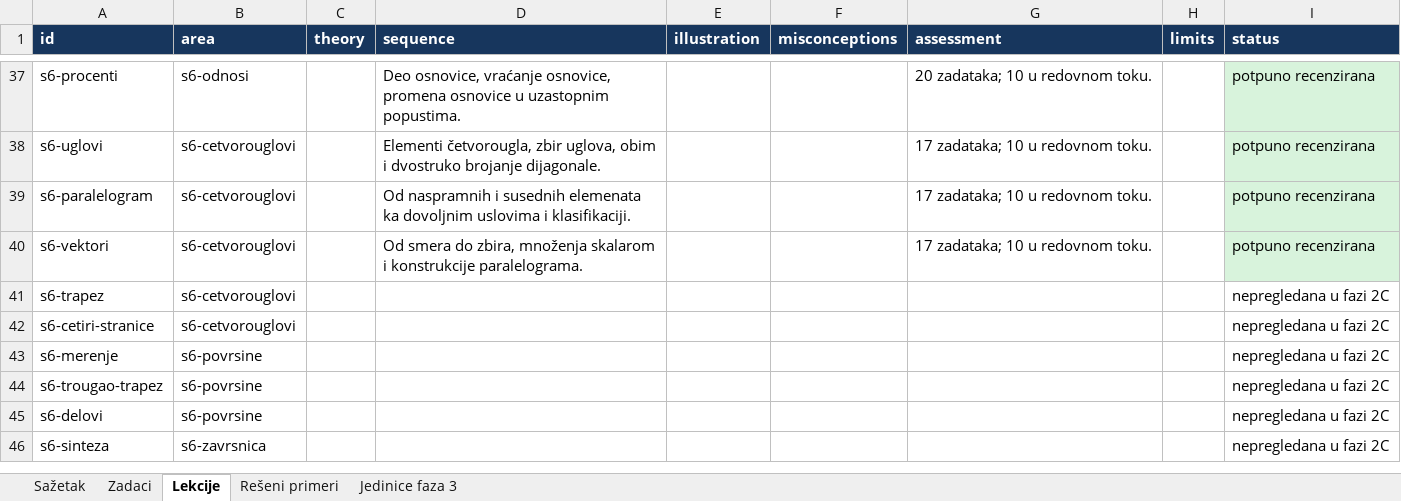
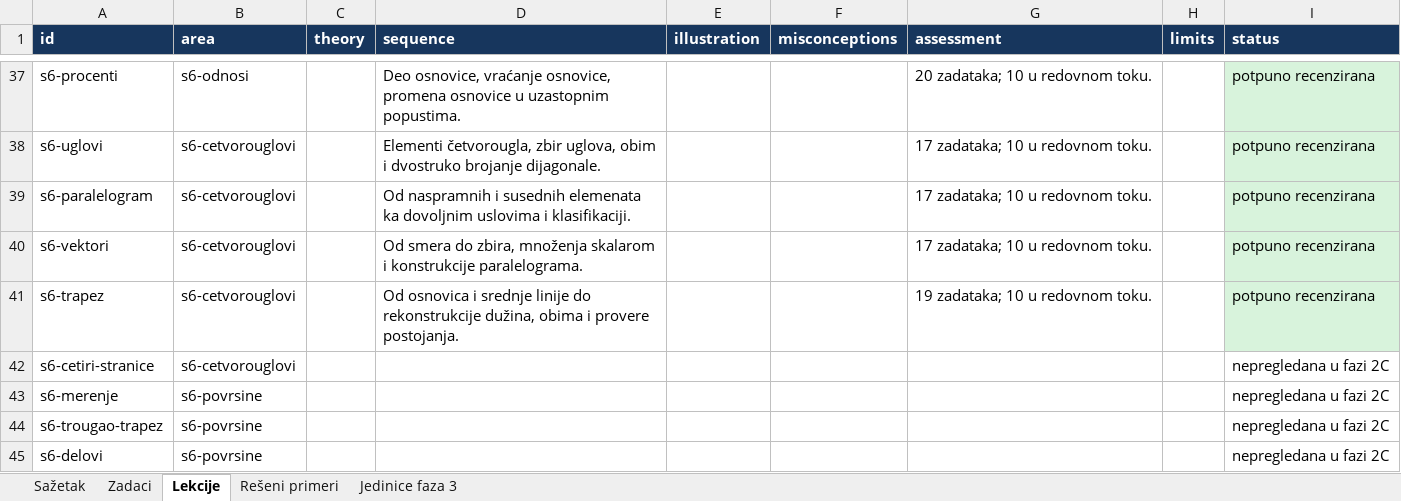
Before and after one commit to Milosprofessor/matematikon6-8, an Excel workbook: MATEMATIKON6_EVIDENCIJA_MATEMATICKE_RECENZIJE.xlsx, sheet Lekcije, drawn as a sheet; only a part is shown, gaps mark what is left out; the shorter side is filled out with more unchanged rows; values as stored, in another font and other column widths than the file's, no borders; table styles not drawn; the diff names each change by its address in the sheet, - before the commit and + after, or states it on an @@ line.

```diff
--- a/MATEMATIKON6_EVIDENCIJA_MATEMATICKE_RECENZIJE.xlsx (sheet Lekcije)
+++ b/MATEMATIKON6_EVIDENCIJA_MATEMATICKE_RECENZIJE.xlsx (sheet Lekcije)
-D41 (sequence): (empty)
+D41 (sequence): Od osnovica i srednje linije do rekonstrukcije dužina, obima i provere postojanja.
-G41 (assessment): (empty)
+G41 (assessment): 19 zadataka; 10 u redovnom toku.
-I41 (status): nepregledana u fazi 2C
+I41 (status): potpuno recenzirana
-I41 fill: none
+I41 fill: #D8F3DC
```
Also changed, not shown: sheet Zadaci, sheet Sažetak, sheet Rešeni primeri, MATEMATIKON6_8_MATRICA_NASTAVNIH_ISHODA_FAZA_2.xlsx, MATEMATIKON6_8_REGISTAR_GRESAKA_FAZA_2.xlsx, 11 other files.
